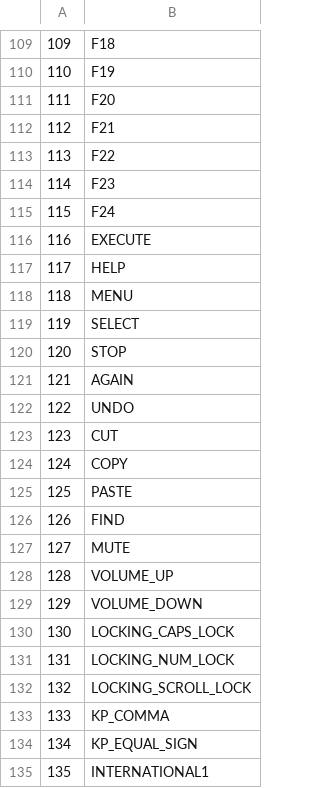
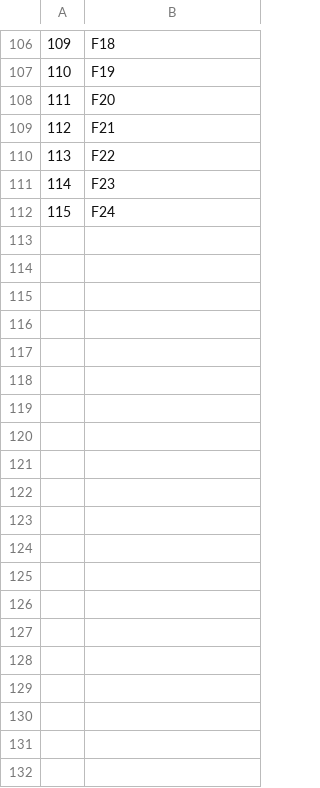
Before and after one commit to basharkey/pikey, a CSV file: tools/tables/registered-keyboard-hut.csv, drawn as a sheet; only a part is shown, gaps mark what is left out; the diff covers the shown part only; the diff names each change by its address in the sheet, - before the commit and + after, or states it on an @@ line.

```diff
--- a/tools/tables/registered-keyboard-hut.csv
+++ b/tools/tables/registered-keyboard-hut.csv
-row 116: 116 | EXECUTE
-row 117: 117 | HELP
-row 118: 118 | MENU
-row 119: 119 | SELECT
-row 120: 120 | STOP
-row 121: 121 | AGAIN
-row 122: 122 | UNDO
-row 123: 123 | CUT
-row 124: 124 | COPY
-row 125: 125 | PASTE
-row 126: 126 | FIND
-row 127: 127 | MUTE
-row 128: 128 | VOLUME_UP
-row 129: 129 | VOLUME_DOWN
-row 130: 130 | LOCKING_CAPS_LOCK
-row 131: 131 | LOCKING_NUM_LOCK
-row 132: 132 | LOCKING_SCROLL_LOCK
-row 133: 133 | KP_COMMA
-row 134: 134 | KP_EQUAL_SIGN
-row 135: 135 | INTERNATIONAL1
```
Also changed, not shown: 78 removed rows elsewhere in this file, 5 other files.
